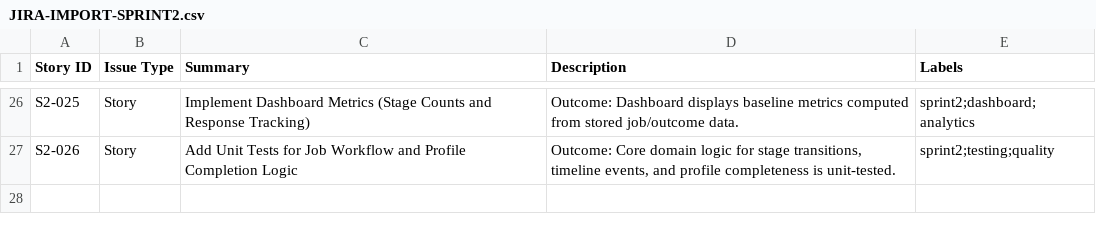
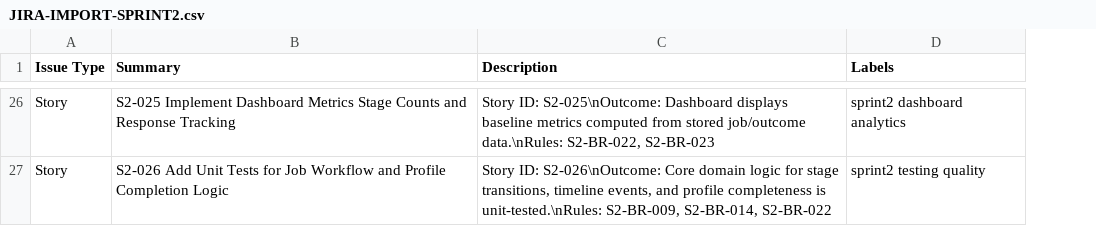
Before and after one commit to njit-prof-bill/njit-prof-bill-cs490-project-spring-2026, a CSV file: JIRA-IMPORT-SPRINT2.csv, drawn as a sheet; only a part is shown, gaps mark what is left out; removed rows and columns are numbered as before the commit, all else as after; the diff covers the shown part only; the diff names each change by its address in the sheet, - before the commit and + after, or states it on an @@ line.

Commit message:
Sprint 2&3 Import files

```diff
--- a/JIRA-IMPORT-SPRINT2.csv
+++ b/JIRA-IMPORT-SPRINT2.csv
-column A (Story ID), rows 26-27: S2-025 | S2-026
-B26 (Summary): Implement Dashboard Metrics (Stage Counts and Response Tracking)
+B26 (Summary): S2-025 Implement Dashboard Metrics Stage Counts and Response Tracking
-C26 (Description): Outcome: Dashboard displays baseline metrics computed from stored job/outcome data.
+C26 (Description): Story ID: S2-025\nOutcome: Dashboard displays baseline metrics computed from stored job/outcome data.\nRules: S2-BR-022, S2-BR-023
-D26 (Labels): sprint2;dashboard;analytics
+D26 (Labels): sprint2 dashboard analytics
-B27 (Summary): Add Unit…
+B27 (Summary): S2-026 Add Unit…
-C27 (Description): Outcome: Core domain logic for stage transitions, timeline events, and profile completeness is unit-tested.
+C27 (Description): Story ID: S2-026\nOutcome: Core domain logic for stage transitions, timeline events, and profile completeness is unit-tested.\nRules: S2-BR-009, S2-BR-014, S2-BR-022
-D27 (Labels): sprint2;testing;quality
+D27 (Labels): sprint2 testing quality
```
Also changed, not shown: 72 edited cells elsewhere in this file, JIRA-IMPORT-SPRINT3.csv.
